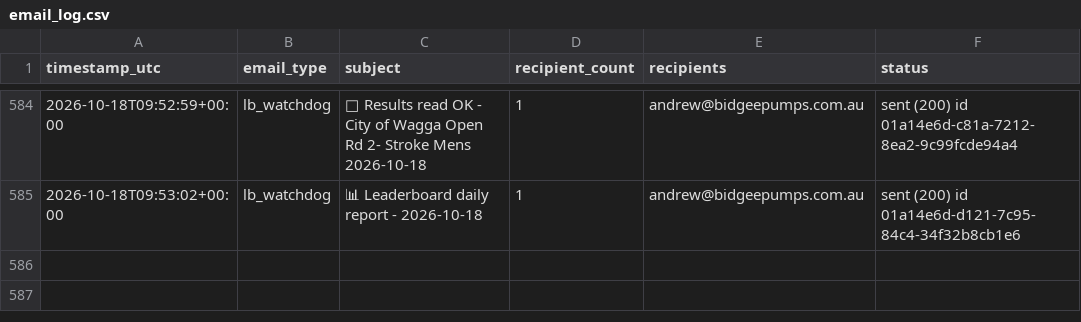
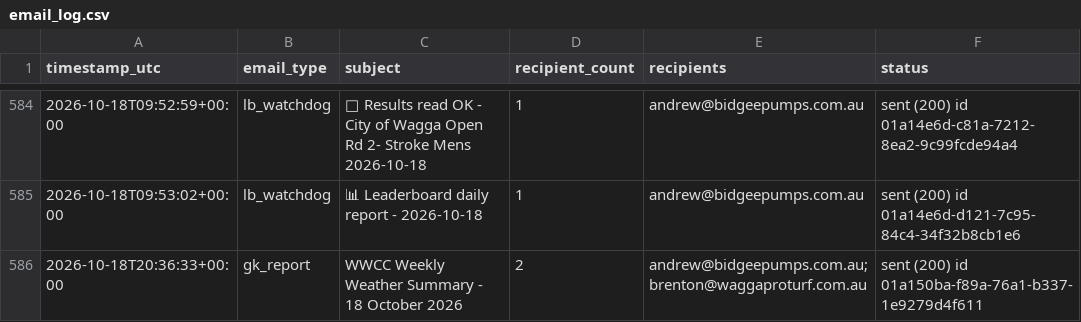
Before and after one commit to Bidgee182/wwcc-weather-page, a CSV file: data/email_log.csv, drawn as a sheet; only a part is shown, gaps mark what is left out.

```diff
--- a/data/email_log.csv
+++ b/data/email_log.csv
@@ -587 +587,2 @@ timestamp_utc,email_type,subject,recipient_count,recipients,status
 2026-10-18T09:53:02+00:00,lb_watchdog,📊 Leaderboard daily report - 2026-10-18,1,andrew@bidgeepumps.com.au,sent (200) id 01a14e6d-d121-7c95-84c4-34f32b8cb1e6
+2026-10-18T20:36:33+00:00,gk_report,WWCC Weekly Weather Summary - 18 October 2026,2,andrew@bidgeepumps.com.au; brenton@waggaproturf.com.au,sent (200) id 01a150ba-f89a-76a1-b337-1e9279d4f611
```
Also changed, not shown: data/daily_log.csv, 2 other files.
